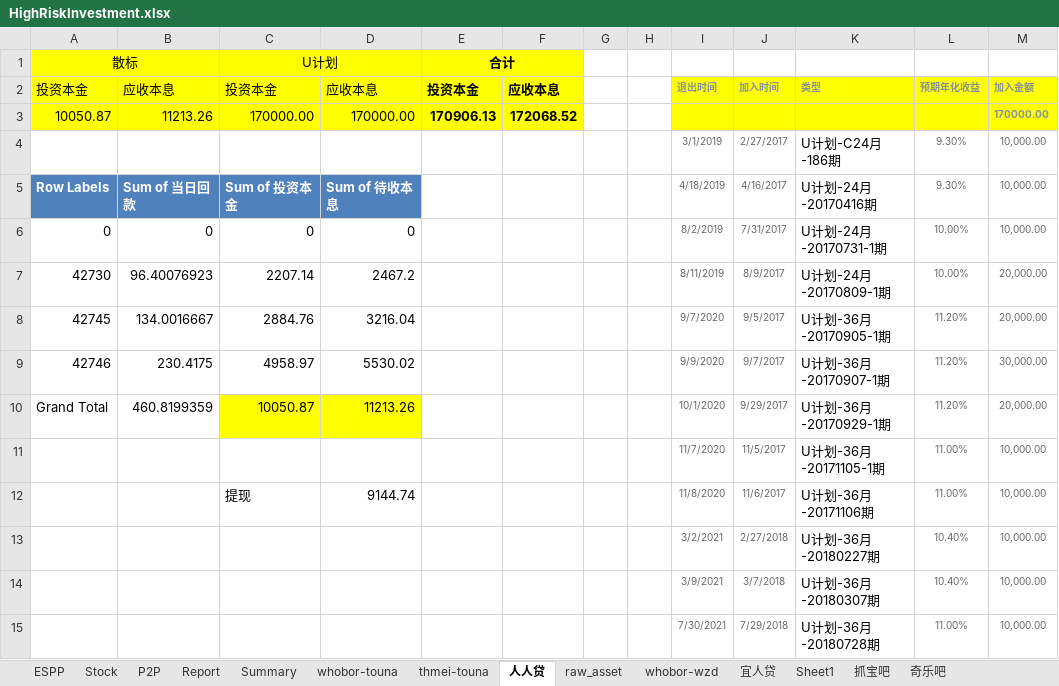
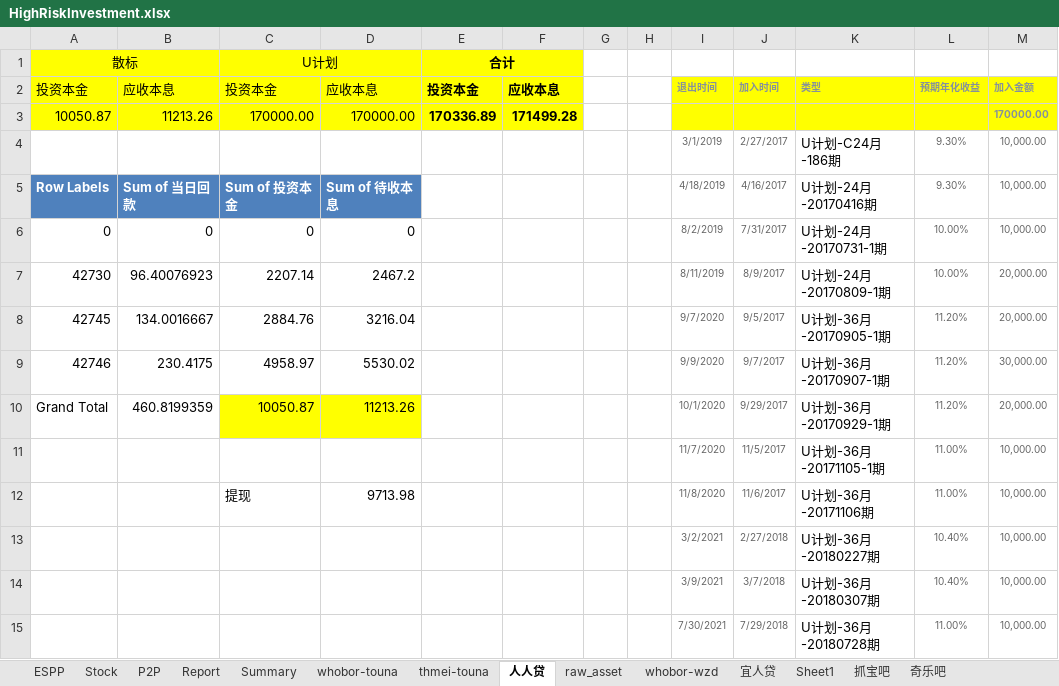
Before and after one commit to berniehu/Investment, an Excel workbook: HighRiskInvestment.xlsx, sheet 人人贷, drawn as a sheet; values as stored, in another font and other column widths than the file's, no borders; the diff names each change by its address in the sheet, - before the commit and + after, or states it on an @@ line.

```diff
--- a/HighRiskInvestment.xlsx (sheet 人人贷)
+++ b/HighRiskInvestment.xlsx (sheet 人人贷)
-E3: 170906.13
+E3: 170336.89
-F3: 172068.52
+F3: 171499.28
-D12: 9144.74
+D12: 9713.98
```
Also changed, not shown: sheet raw_asset, sheet Summary, sheet thmei-touna, sheet whobor-touna, sheet P2P, sheet Report, formulas that keep their value, hidden cells, charts or pictures, Asset.xlsx.
